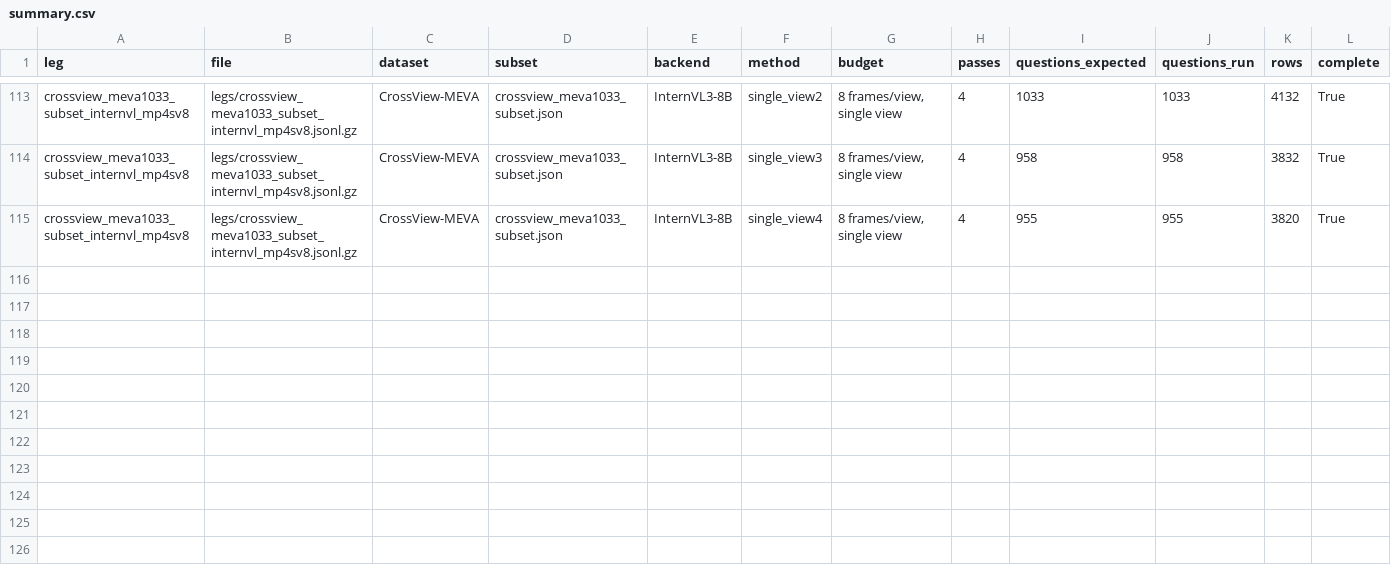
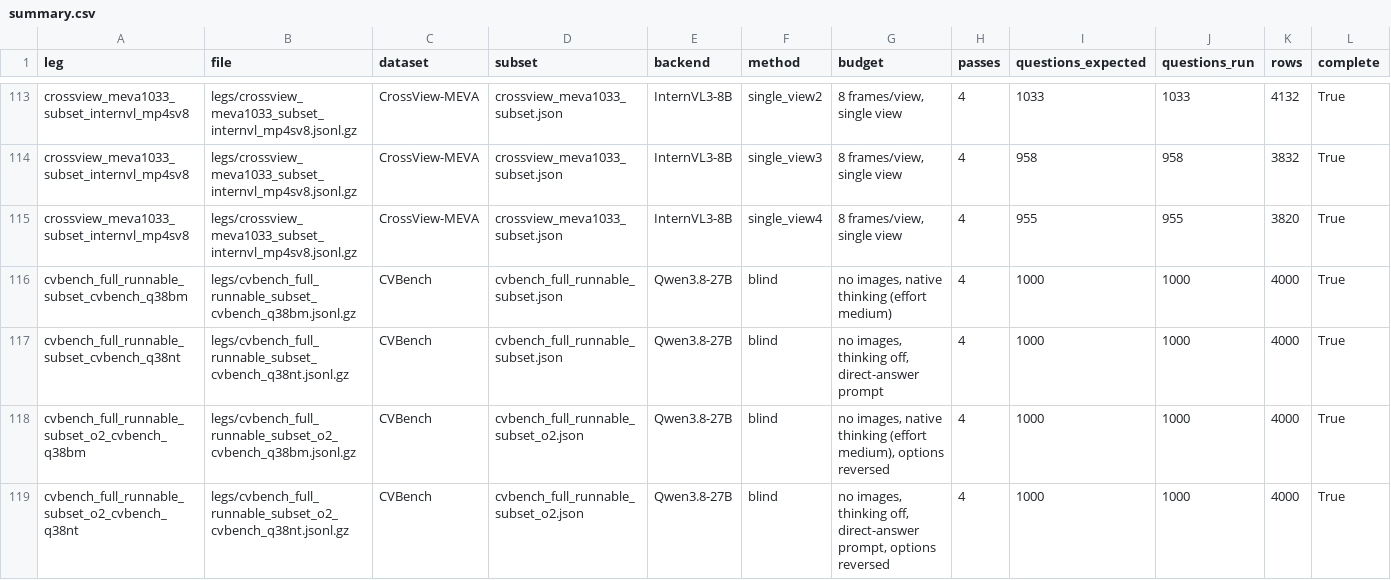
Before and after one commit to adihebbalae/multicam-harness, a CSV file: multicam_results/summary.csv, drawn as a sheet; only a part is shown, gaps mark what is left out; rows hold the shown columns only; the diff names each change by its address in the sheet, - before the commit and + after, or states it on an @@ line.

Commit message:
results: CVBench text-only Qwen3.8-27B legs (export of MultiCam f4ba98d)
Four blind legs on every CVBench question, four passes each: native
thinking at effort medium and a no-thinking control with the
direct-answer prompt, each in both option orders. Exported with
export_shared_results.py --gzip. The registry, summary and README gain
the four legs, the Qwen3.8 and batching fields and the seeding notes;
no other leg or entry changes. Four other registered legs are held back
with --exclude for a separate bundle.

```diff
--- a/multicam_results/summary.csv
+++ b/multicam_results/summary.csv
+row 116: cvbench_full_runnable_subset_cvbench_q38bm | legs/cvbench_full_runnable_subset_cvbench_q38bm.jsonl.gz | CVBench | cvbench_full_runnable_subset.json | Qwen3.8-27B | blind | no images, native thinking (effort medium) | 4 | 1000 | 1000 | 4000 | True
+row 117: cvbench_full_runnable_subset_cvbench_q38nt | legs/cvbench_full_runnable_subset_cvbench_q38nt.jsonl.gz | CVBench | cvbench_full_runnable_subset.json | Qwen3.8-27B | blind | no images, thinking off, direct-answer prompt | 4 | 1000 | 1000 | 4000 | True
+row 118: cvbench_full_runnable_subset_o2_cvbench_q38bm | legs/cvbench_full_runnable_subset_o2_cvbench_q38bm.jsonl.gz | CVBench | cvbench_full_runnable_subset_o2.json | Qwen3.8-27B | blind | no images, native thinking (effort medium), options reversed | 4 | 1000 | 1000 | 4000 | True
+row 119: cvbench_full_runnable_subset_o2_cvbench_q38nt | legs/cvbench_full_runnable_subset_o2_cvbench_q38nt.jsonl.gz | CVBench | cvbench_full_runnable_subset_o2.json | Qwen3.8-27B | blind | no images, thinking off, direct-answer prompt, options reversed | 4 | 1000 | 1000 | 4000 | True
```
Also changed, not shown: 6 other files.
